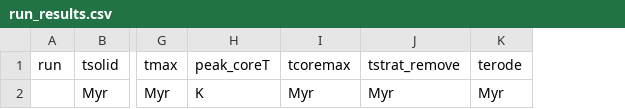
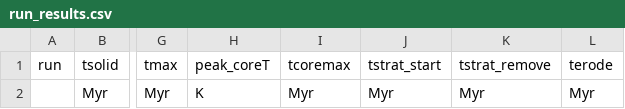
Before and after one commit to Hannah-RS/planetesimal-magnetic-history, a CSV file: Templates/run_results.csv, drawn as a sheet; only a part is shown, gaps mark what is left out; the diff names each change by its address in the sheet, - before the commit and + after, or states it on an @@ line.

Commit message:
Changed calculation of stratification to allow for time of stratification formation

```diff
--- a/Templates/run_results.csv
+++ b/Templates/run_results.csv
+column J (tstrat_start), row 2: Myr
```
Also changed, not shown: all_sucess_info.csv, 2 other files.
